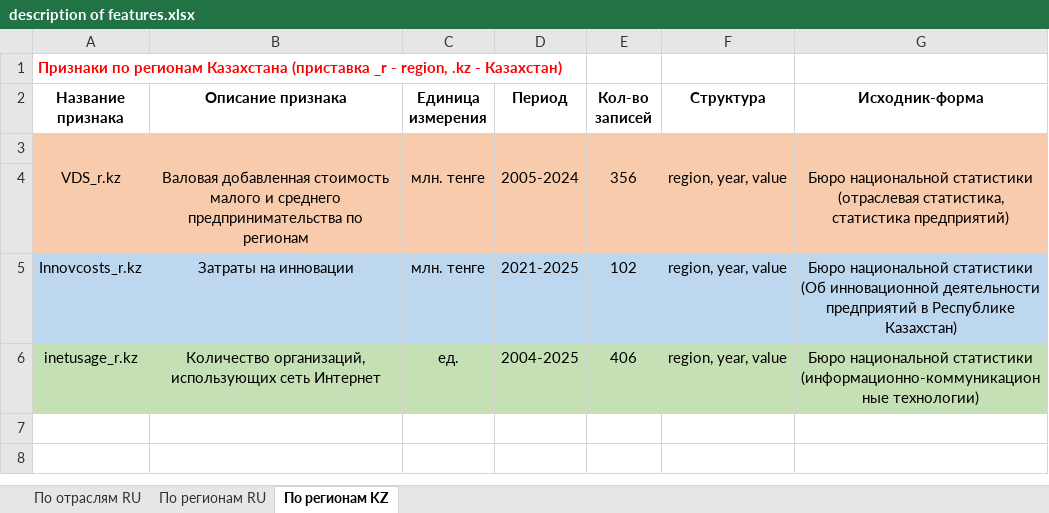
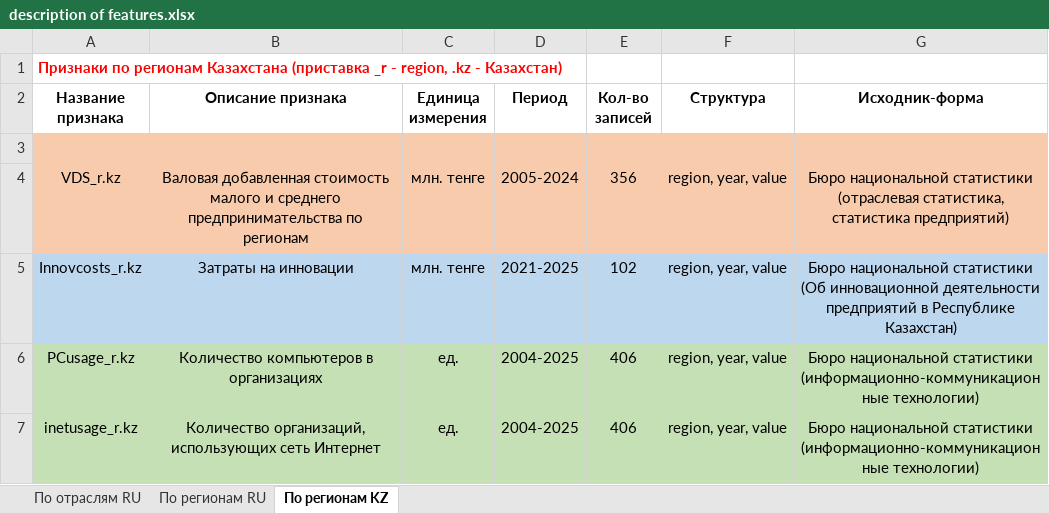
Before and after one commit to aghajanyan/ITMO-3, an Excel workbook: description of features.xlsx, sheet По регионам KZ, drawn as a sheet; values as stored, in another font and other column widths than the file's, no borders; the diff names each change by its address in the sheet, - before the commit and + after, or states it on an @@ line.

Commit message:
Update description of features.xlsx

```diff
--- a/description of features.xlsx (sheet По регионам KZ)
+++ b/description of features.xlsx (sheet По регионам KZ)
+row 6: PCusage_r.kz | Количество компьютеров в организациях | ед. | 2004-2025 | 406 | region, year, value | Бюро национальной статистики (информационно-коммуникационные технологии)
```
